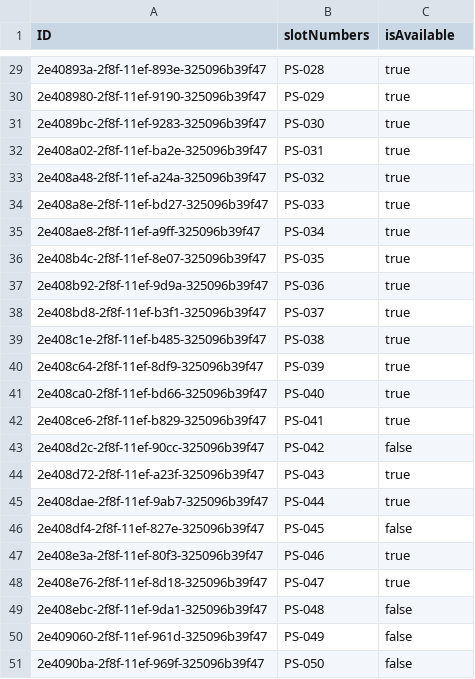
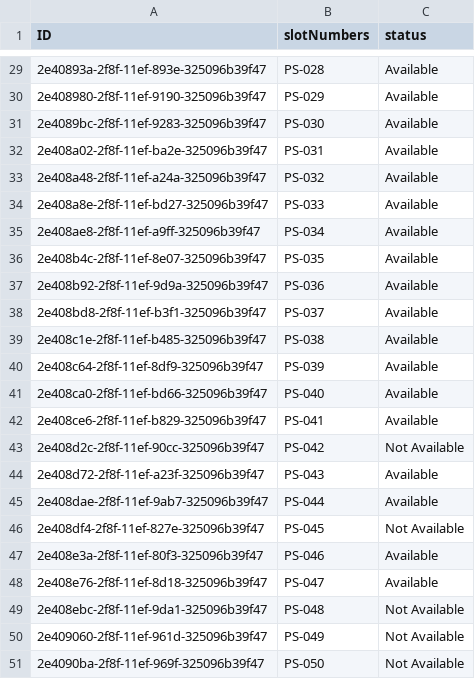
Before and after one commit to priyatham14114/parkingapp, a CSV file: parkingApp-CAPM/db/data/my.parking-parkingSlots.csv, drawn as a sheet; only a part is shown, gaps mark what is left out; the diff covers the shown part only.

```diff
--- a/parkingApp-CAPM/db/data/my.parking-parkingSlots.csv
+++ b/parkingApp-CAPM/db/data/my.parking-parkingSlots.csv
@@ -1 +1 @@
-ID,slotNumbers,isAvailable
+ID,slotNumbers,status
@@ -29,23 +29,23 @@ ID,slotNumbers,isAvailable
-2e40893a-2f8f-11ef-893e-325096b39f47,PS-028,true
-2e408980-2f8f-11ef-9190-325096b39f47,PS-029,true
-2e4089bc-2f8f-11ef-9283-325096b39f47,PS-030,true
-2e408a02-2f8f-11ef-ba2e-325096b39f47,PS-031,true
-2e408a48-2f8f-11ef-a24a-325096b39f47,PS-032,true
-2e408a8e-2f8f-11ef-bd27-325096b39f47,PS-033,true
-2e408ae8-2f8f-11ef-a9ff-325096b39f47,PS-034,true
-2e408b4c-2f8f-11ef-8e07-325096b39f47,PS-035,true
-2e408b92-2f8f-11ef-9d9a-325096b39f47,PS-036,true
-2e408bd8-2f8f-11ef-b3f1-325096b39f47,PS-037,true
-2e408c1e-2f8f-11ef-b485-325096b39f47,PS-038,true
-2e408c64-2f8f-11ef-8df9-325096b39f47,PS-039,true
-2e408ca0-2f8f-11ef-bd66-325096b39f47,PS-040,true
-2e408ce6-2f8f-11ef-b829-325096b39f47,PS-041,true
-2e408d2c-2f8f-11ef-90cc-325096b39f47,PS-042,false
-2e408d72-2f8f-11ef-a23f-325096b39f47,PS-043,true
-2e408dae-2f8f-11ef-9ab7-325096b39f47,PS-044,true
-2e408df4-2f8f-11ef-827e-325096b39f47,PS-045,false
-2e408e3a-2f8f-11ef-80f3-325096b39f47,PS-046,true
-2e408e76-2f8f-11ef-8d18-325096b39f47,PS-047,true
-2e408ebc-2f8f-11ef-9da1-325096b39f47,PS-048,false
-2e409060-2f8f-11ef-961d-325096b39f47,PS-049,false
-2e4090ba-2f8f-11ef-969f-325096b39f47,PS-050,false
+2e40893a-2f8f-11ef-893e-325096b39f47,PS-028,Available
+2e408980-2f8f-11ef-9190-325096b39f47,PS-029,Available
+2e4089bc-2f8f-11ef-9283-325096b39f47,PS-030,Available
+2e408a02-2f8f-11ef-ba2e-325096b39f47,PS-031,Available
+2e408a48-2f8f-11ef-a24a-325096b39f47,PS-032,Available
+2e408a8e-2f8f-11ef-bd27-325096b39f47,PS-033,Available
+2e408ae8-2f8f-11ef-a9ff-325096b39f47,PS-034,Available
+2e408b4c-2f8f-11ef-8e07-325096b39f47,PS-035,Available
+2e408b92-2f8f-11ef-9d9a-325096b39f47,PS-036,Available
+2e408bd8-2f8f-11ef-b3f1-325096b39f47,PS-037,Available
+2e408c1e-2f8f-11ef-b485-325096b39f47,PS-038,Available
+2e408c64-2f8f-11ef-8df9-325096b39f47,PS-039,Available
+2e408ca0-2f8f-11ef-bd66-325096b39f47,PS-040,Available
+2e408ce6-2f8f-11ef-b829-325096b39f47,PS-041,Available
+2e408d2c-2f8f-11ef-90cc-325096b39f47,PS-042,Not Available
+2e408d72-2f8f-11ef-a23f-325096b39f47,PS-043,Available
+2e408dae-2f8f-11ef-9ab7-325096b39f47,PS-044,Available
+2e408df4-2f8f-11ef-827e-325096b39f47,PS-045,Not Available
+2e408e3a-2f8f-11ef-80f3-325096b39f47,PS-046,Available
+2e408e76-2f8f-11ef-8d18-325096b39f47,PS-047,Available
+2e408ebc-2f8f-11ef-9da1-325096b39f47,PS-048,Not Available
+2e409060-2f8f-11ef-961d-325096b39f47,PS-049,Not Available
+2e4090ba-2f8f-11ef-969f-325096b39f47,PS-050,Not Available
```
Also changed, not shown: 27 edited cells elsewhere in this file, parkingApp-CAPM/db/data/my.parking-history.csv, 31 other files.
